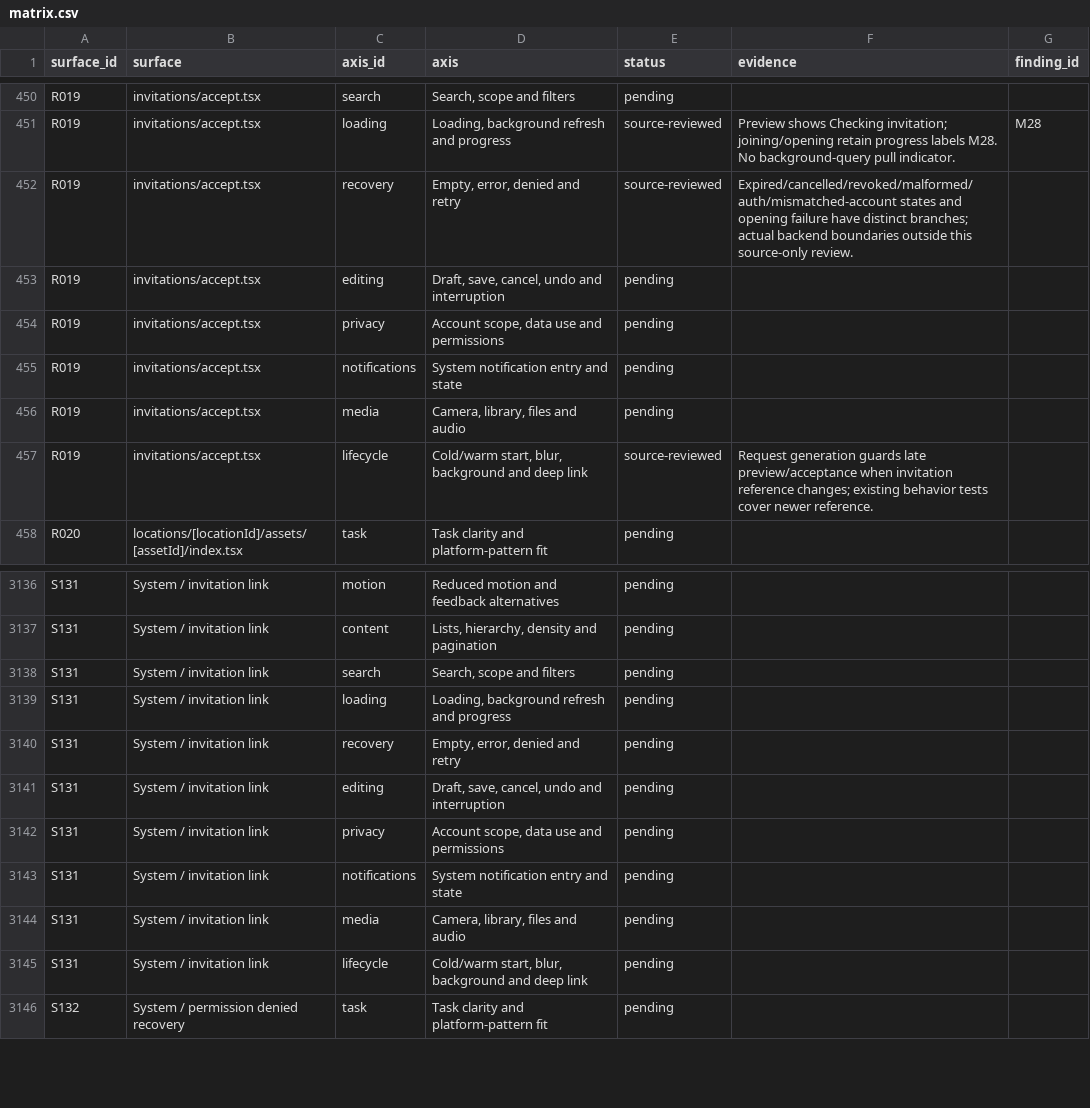
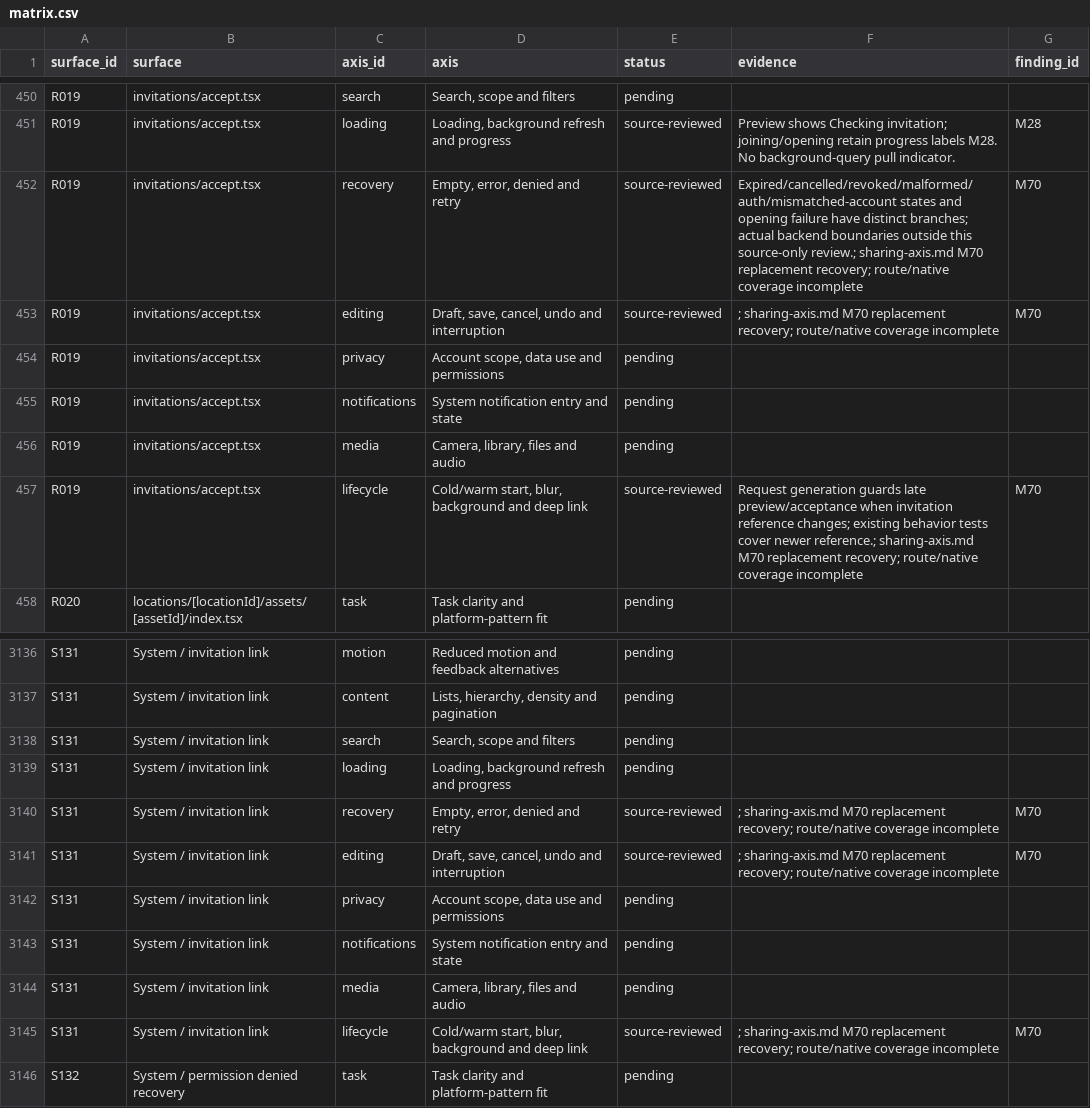
Before and after one commit to elsell/stuffstash, a CSV file: docs/reports/mobile-ui-remediation-2026-09-14/matrix.csv, drawn as a sheet; only a part is shown, gaps mark what is left out.

Commit message:
fix(mobile): keep invitation recovery bound to its request

```diff
--- a/docs/reports/mobile-ui-remediation-2026-09-14/matrix.csv
+++ b/docs/reports/mobile-ui-remediation-2026-09-14/matrix.csv
@@ -451,4 +451,4 @@ R019,invitations/accept.tsx,search,"Search, scope and filters",pending,,
 R019,invitations/accept.tsx,loading,"Loading, background refresh and progress",source-reviewed,Preview shows Checking invitation; joining/opening retain progress labels M28. No background-query pull indicator.,M28
-R019,invitations/accept.tsx,recovery,"Empty, error, denied and retry",source-reviewed,Expired/cancelled/revoked/malformed/auth/mismatched-account states and opening failure have distinct branches; actual backend boundaries outside this source-only review.,
-R019,invitations/accept.tsx,editing,"Draft, save, cancel, undo and interruption",pending,,
+R019,invitations/accept.tsx,recovery,"Empty, error, denied and retry",source-reviewed,Expired/cancelled/revoked/malformed/auth/mismatched-account states and opening failure have distinct branches; actual backend boundaries outside this source-only review.; sharing-axis.md M70 replacement recovery; route/native coverage incomplete,M70
+R019,invitations/accept.tsx,editing,"Draft, save, cancel, undo and interruption",source-reviewed,; sharing-axis.md M70 replacement recovery; route/native coverage incomplete,M70
 R019,invitations/accept.tsx,privacy,"Account scope, data use and permissions",pending,,
@@ -456,3 +456,3 @@ R019,invitations/accept.tsx,notifications,System notification entry and state,pe
 R019,invitations/accept.tsx,media,"Camera, library, files and audio",pending,,
-R019,invitations/accept.tsx,lifecycle,"Cold/warm start, blur, background and deep link",source-reviewed,Request generation guards late preview/acceptance when invitation reference changes; existing behavior tests cover newer reference.,
+R019,invitations/accept.tsx,lifecycle,"Cold/warm start, blur, background and deep link",source-reviewed,Request generation guards late preview/acceptance when invitation reference changes; existing behavior tests cover newer reference.; sharing-axis.md M70 replacement recovery; route/native coverage incomplete,M70
 R020,locations/[locationId]/assets/[assetId]/index.tsx,task,Task clarity and platform-pattern fit,pending,,
@@ -3139,4 +3139,4 @@ S131,System / invitation link,search,"Search, scope and filters",pending,,
 S131,System / invitation link,loading,"Loading, background refresh and progress",pending,,
-S131,System / invitation link,recovery,"Empty, error, denied and retry",pending,,
-S131,System / invitation link,editing,"Draft, save, cancel, undo and interruption",pending,,
+S131,System / invitation link,recovery,"Empty, error, denied and retry",source-reviewed,; sharing-axis.md M70 replacement recovery; route/native coverage incomplete,M70
+S131,System / invitation link,editing,"Draft, save, cancel, undo and interruption",source-reviewed,; sharing-axis.md M70 replacement recovery; route/native coverage incomplete,M70
 S131,System / invitation link,privacy,"Account scope, data use and permissions",pending,,
@@ -3144,3 +3144,3 @@ S131,System / invitation link,notifications,System notification entry and state,
 S131,System / invitation link,media,"Camera, library, files and audio",pending,,
-S131,System / invitation link,lifecycle,"Cold/warm start, blur, background and deep link",pending,,
+S131,System / invitation link,lifecycle,"Cold/warm start, blur, background and deep link",source-reviewed,; sharing-axis.md M70 replacement recovery; route/native coverage incomplete,M70
 S132,System / permission denied recovery,task,Task clarity and platform-pattern fit,pending,,
```
Also changed, not shown: 5 other files.
